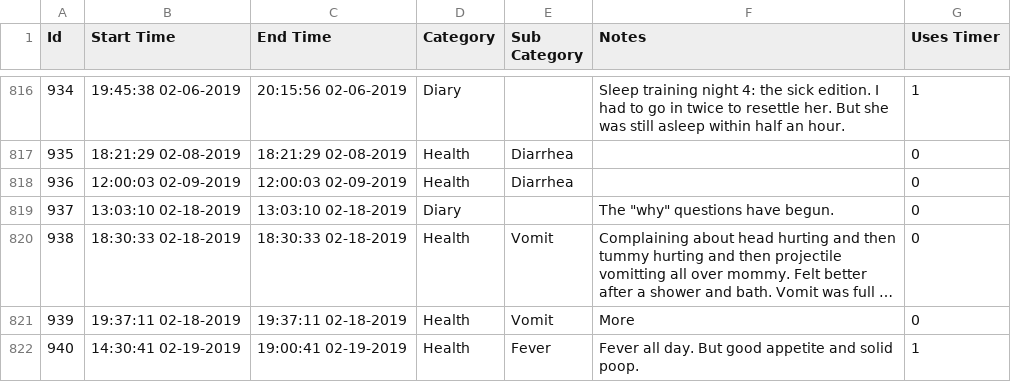
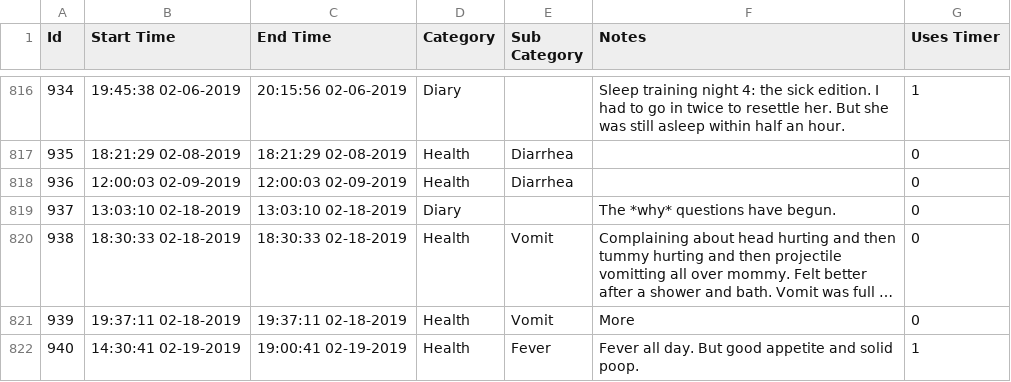
Before and after one commit to canadianveggie/astrid, a CSV file: _data/journal_entries.csv, drawn as a sheet; only a part is shown, gaps mark what is left out; long unchanged cells end in …; the diff names each change by its address in the sheet, - before the commit and + after, or states it on an @@ line.

```diff
--- a/_data/journal_entries.csv
+++ b/_data/journal_entries.csv
-F819 (Notes): The "why" questions have begun.
+F819 (Notes): The *why* questions have begun.
```
Also changed, not shown: _data/medicine_records.csv.
